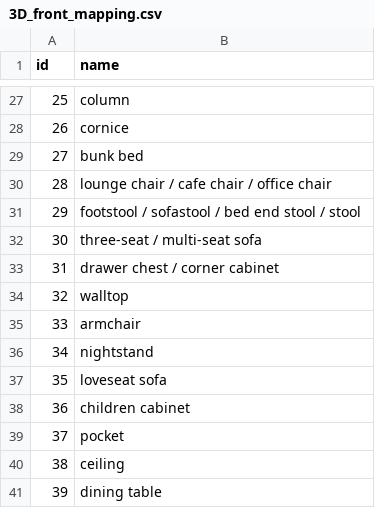
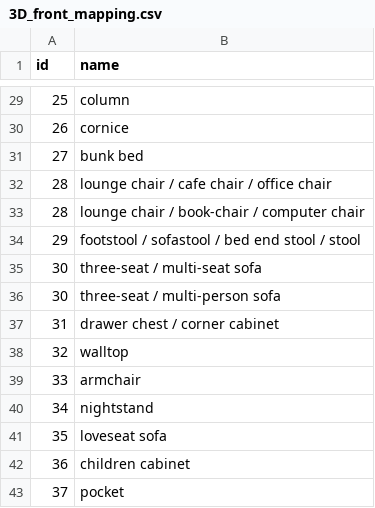
Before and after one commit to DLR-RM/BlenderProc, a CSV file: resources/front_3D/3D_front_mapping.csv, drawn as a sheet; only a part is shown, gaps mark what is left out; the shorter side is filled out with more unchanged rows; the diff covers the shown part only.

```diff
--- a/resources/front_3D/3D_front_mapping.csv
+++ b/resources/front_3D/3D_front_mapping.csv
@@ -30,4 +32,6 @@ id,name
 28,lounge chair / cafe chair / office chair
+28,lounge chair / book-chair / computer chair
 29,footstool / sofastool / bed end stool / stool
 30,three-seat / multi-seat sofa
+30,three-seat / multi-person sofa
 31,drawer chest / corner cabinet
```
Also changed, not shown: 16 added rows elsewhere in this file.
